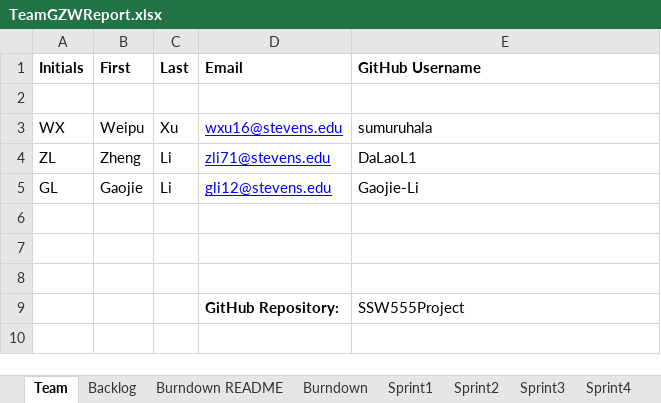
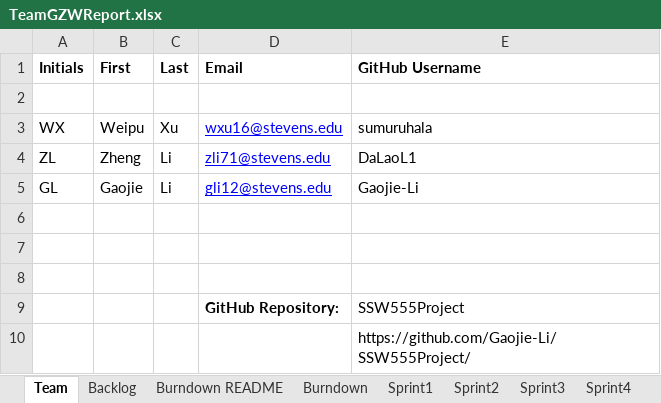
Before and after one commit to Gaojie-Li/SSW555Project, an Excel workbook: TeamGZWReport.xlsx, sheet Team, drawn as a sheet; values as stored, in another font and other column widths than the file's, no borders; the diff names each change by its address in the sheet, - before the commit and + after, or states it on an @@ line.

```diff
--- a/TeamGZWReport.xlsx (sheet Team)
+++ b/TeamGZWReport.xlsx (sheet Team)
+row 10:  |  |  |  | https://github.com/Gaojie-Li/SSW555Project/
```
Also changed, not shown: sheet Backlog, sheet Sprint1, sheet Burndown README, sheet Burndown, charts or pictures, 1 other file.
